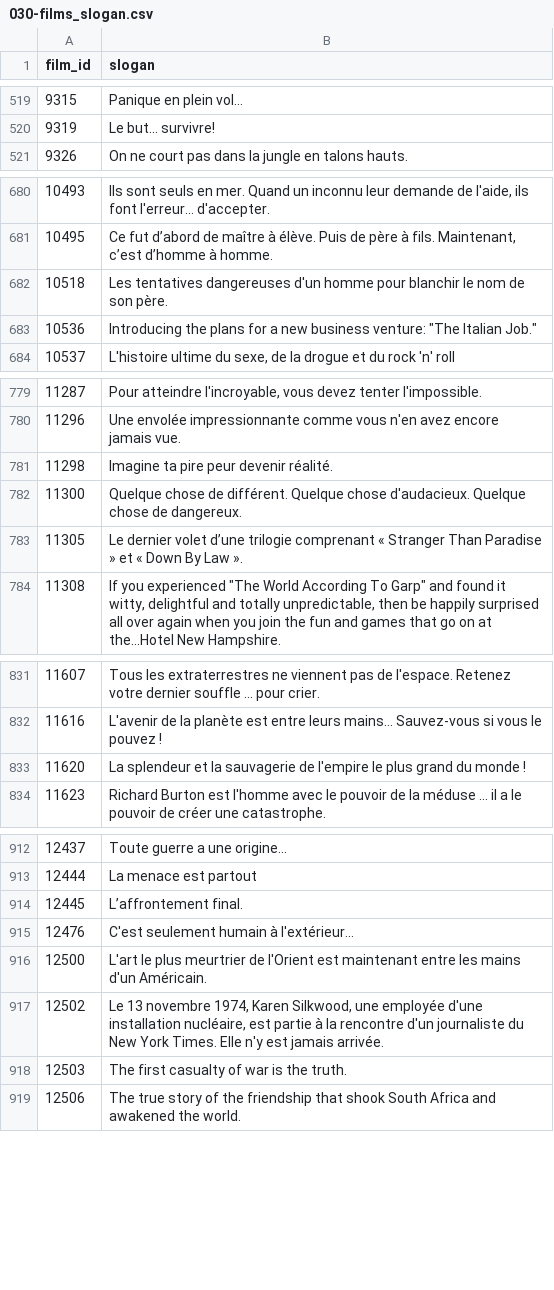
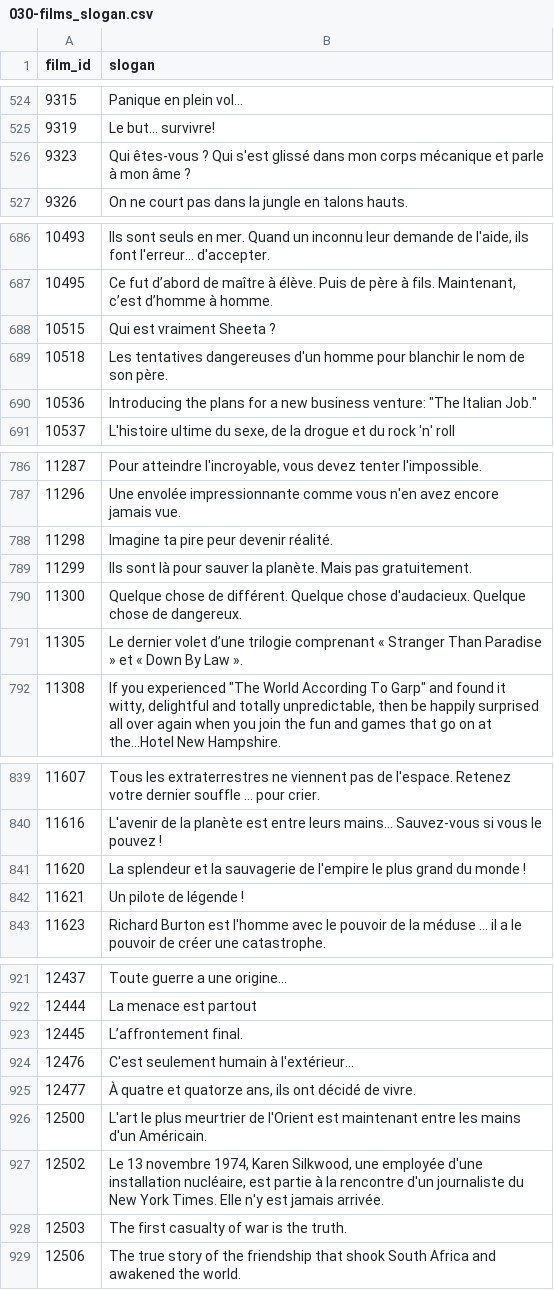
Before and after one commit to medina474/basesdedonnees, a CSV file: data/cinema/030-films_slogan.csv, drawn as a sheet; only a part is shown, gaps mark what is left out; the diff covers the shown part only; the diff names each change by its address in the sheet, - before the commit and + after, or states it on an @@ line.

```diff
--- a/data/cinema/030-films_slogan.csv
+++ b/data/cinema/030-films_slogan.csv
+row 526: 9323 | Qui êtes-vous ? Qui s'est glissé dans mon corps mécanique et parle à mon âme ?
+row 688: 10515 | Qui est vraiment Sheeta ?
+row 789: 11299 | Ils sont là pour sauver la planète. Mais pas gratuitement.
+row 842: 11621 | Un pilote de légende !
+row 925: 12477 | À quatre et quatorze ans, ils ont décidé de vivre.
```
Also changed, not shown: 16 added rows elsewhere in this file, data/cinema/030-films.csv, data/cinema/030-films_motscles.csv, 12 other files.
